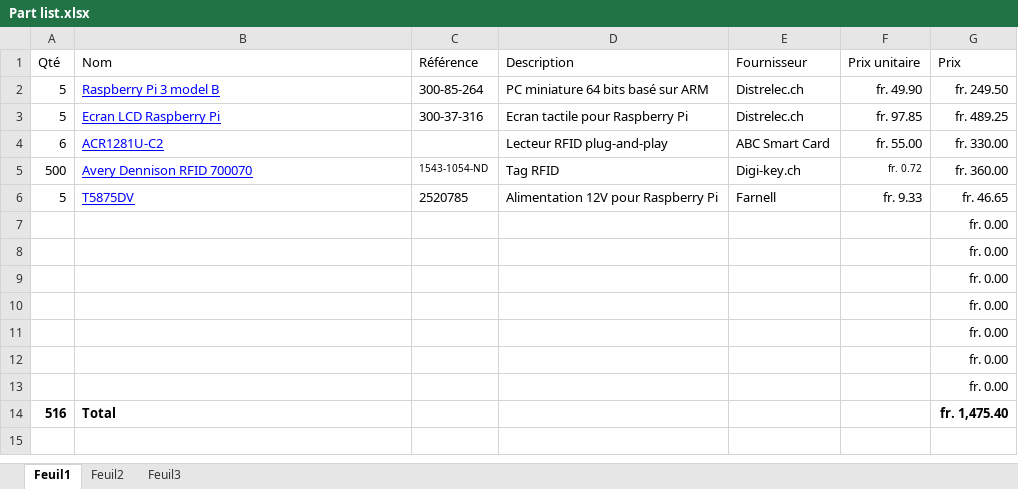
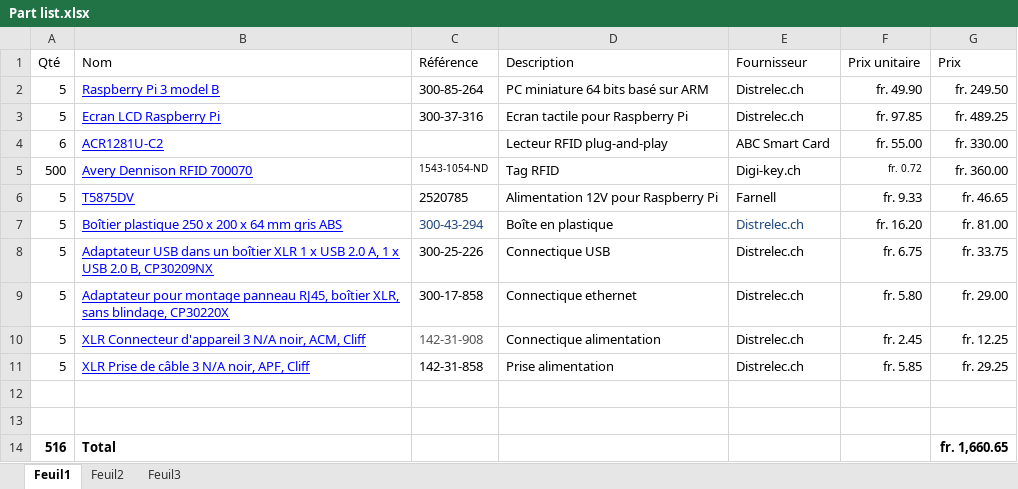
Before and after one commit to Pluume/Timbreuse2.0, an Excel workbook: Documents/Part list.xlsx, sheet Feuil1, drawn as a sheet; values as stored, in another font and other column widths than the file's, no borders; table styles not drawn; removed rows and columns are numbered as before the commit, all else as after; the diff names each change by its address in the sheet, - before the commit and + after, or states it on an @@ line.

Commit message:
Documentation

```diff
--- a/Documents/Part list.xlsx (sheet Feuil1)
+++ b/Documents/Part list.xlsx (sheet Feuil1)
-row 7:  |  |  |  |  |  | fr. 0.00
-row 8:  |  |  |  |  |  | fr. 0.00
-row 9:  |  |  |  |  |  | fr. 0.00
-row 10:  |  |  |  |  |  | fr. 0.00
-row 11:  |  |  |  |  |  | fr. 0.00
+row 7: 5 | Boîtier plastique 250 x 200 x 64 mm gris ABS | 300-43-294 | Boîte en plastique | Distrelec.ch | fr. 16.20 | fr. 81.00
+row 8: 5 | Adaptateur USB dans un boîtier XLR 1 x USB 2.0 A, 1 x USB 2.0 B, CP30209NX | 300-25-226 | Connectique USB | Distrelec.ch | fr. 6.75 | fr. 33.75
+row 9: 5 | Adaptateur pour montage panneau RJ45, boîtier XLR, sans blindage, CP30220X | 300-17-858 | Connectique ethernet | Distrelec.ch | fr. 5.80 | fr. 29.00
+row 10: 5 | XLR Connecteur d'appareil 3 N/A noir, ACM, Cliff | 142-31-908 | Connectique alimentation | Distrelec.ch | fr. 2.45 | fr. 12.25
+row 11: 5 | XLR Prise de câble 3 N/A noir, APF, Cliff | 142-31-858 | Prise alimentation | Distrelec.ch | fr. 5.85 | fr. 29.25
-G12:G13 (Prix): fr. 0.00
+G12:G13 (Prix): (empty)
-G14 (Prix): fr. 1,475.40
+G14 (Prix): fr. 1,660.65
```
Also changed, not shown: 14 other files.
